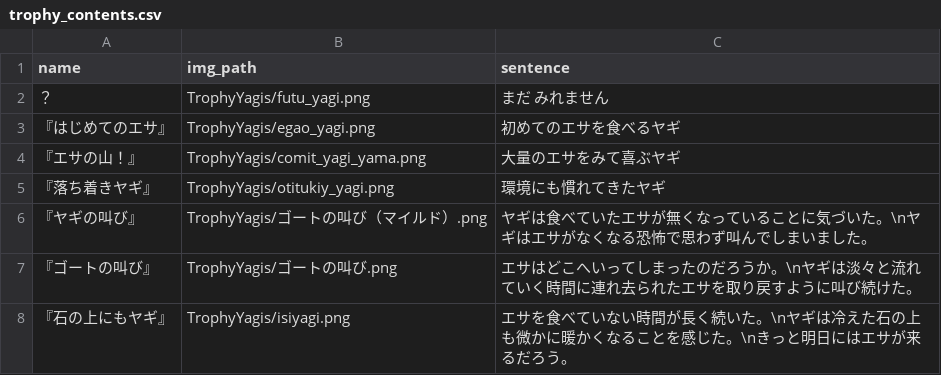
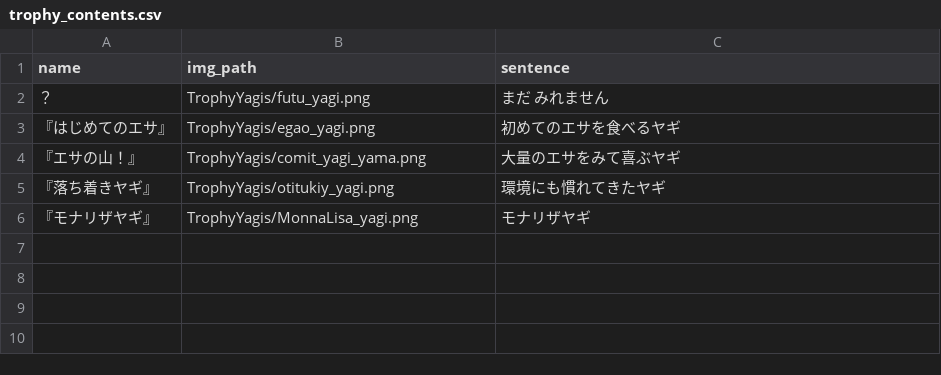
Before and after one commit to M-82s7503/enpit2018_webapp3, a CSV file: app/assets/trophy_contents.csv, drawn as a sheet; removed rows and columns are numbered as before the commit, all else as after; the diff names each change by its address in the sheet, - before the commit and + after, or states it on an @@ line.

Commit message:
【ver0.7】「モナリザヤギ：累計コミット数が10以上 を実装した。」 ● 条件が達成されると、「メール」、 　「実績一覧ページ」両方が更新される 　ことをテスト済み。 　（self.commit_sum > 0 で実際に 　　コミットしてみて検証） ● [お願い] モナリザヤギの csv の sentence、 　いいの思い付かなかったんで、 　直したければ直して！

```diff
--- a/app/assets/trophy_contents.csv
+++ b/app/assets/trophy_contents.csv
-row 6: 『ヤギの叫び』 | TrophyYagis/ゴートの叫び（マイルド）.png | ヤギは食べていたエサが無くなっていることに気づいた。\nヤギはエサがなくなる恐怖で思わず叫んでしまいました。
-row 7: 『ゴートの叫び』 | TrophyYagis/ゴートの叫び.png | エサはどこへいってしまったのだろうか。\nヤギは淡々と流れていく時間に連れ去られたエサを取り戻すように叫び続けた。
-row 8: 『石の上にもヤギ』 | TrophyYagis/isiyagi.png | エサを食べていない時間が長く続いた。\nヤギは冷えた石の上も微かに暖かくなることを感じた。\nきっと明日にはエサが来るだろう。
+row 6: 『モナリザヤギ』 | TrophyYagis/MonnaLisa_yagi.png | モナリザヤギ
```
Also changed, not shown: 2 other files.
